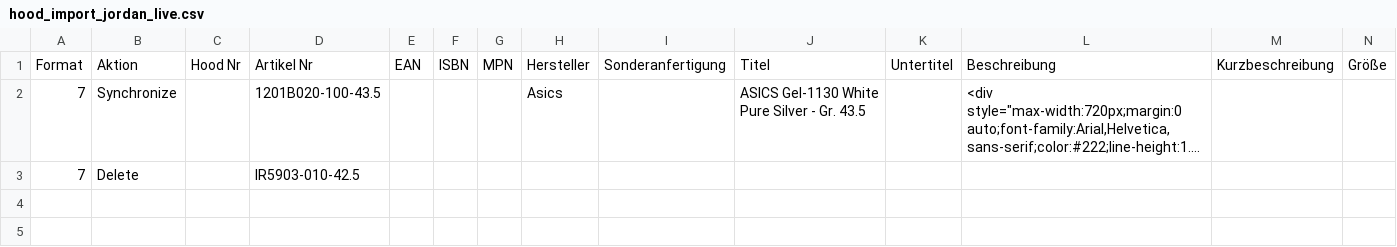
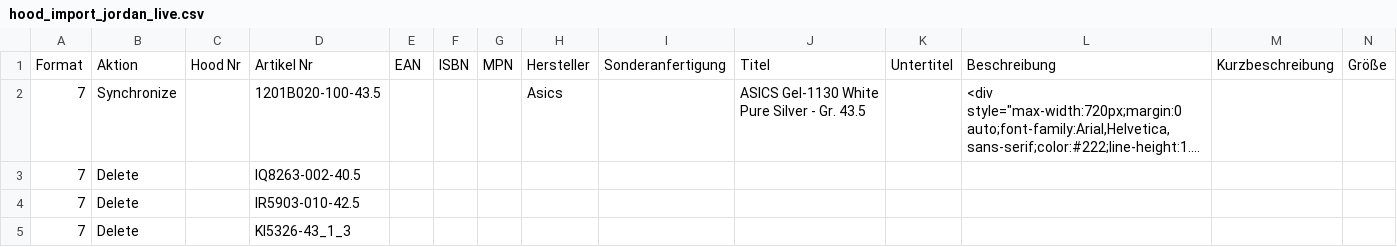
Before and after one commit to variowerkshop/hood-feed, a CSV file: hood_import_jordan_live.csv, drawn as a sheet; only a part is shown; long unchanged cells end in …; rows hold the shown columns only; the diff names each change by its address in the sheet, - before the commit and + after, or states it on an @@ line.

Commit message:
Hood-Datei aktualisiert

```diff
--- a/hood_import_jordan_live.csv
+++ b/hood_import_jordan_live.csv
+row 3: 7 | Delete |  | IQ8263-002-40.5
+row 5: 7 | Delete |  | KI5326-43_1_3
```
Also changed, not shown: 5 other files.
